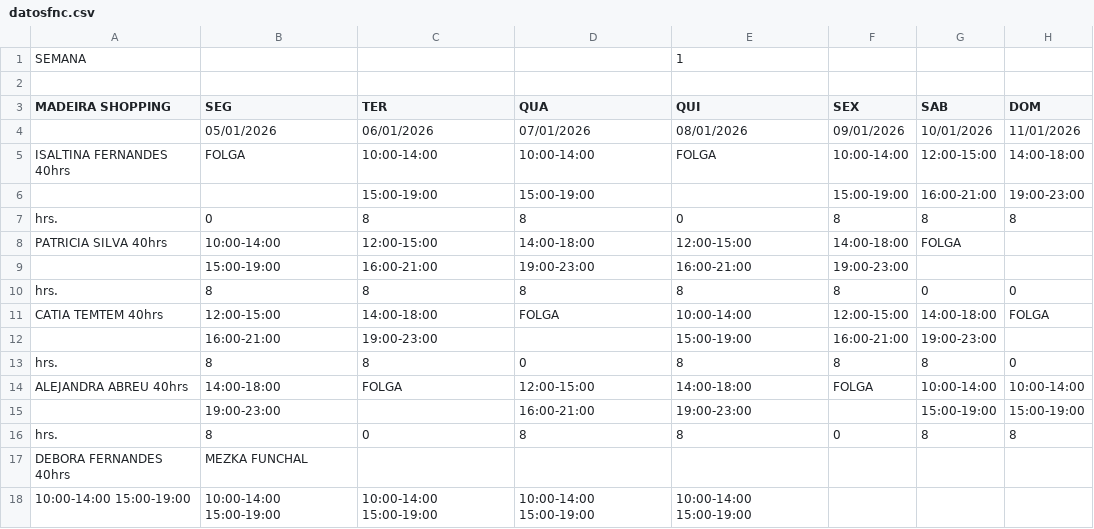
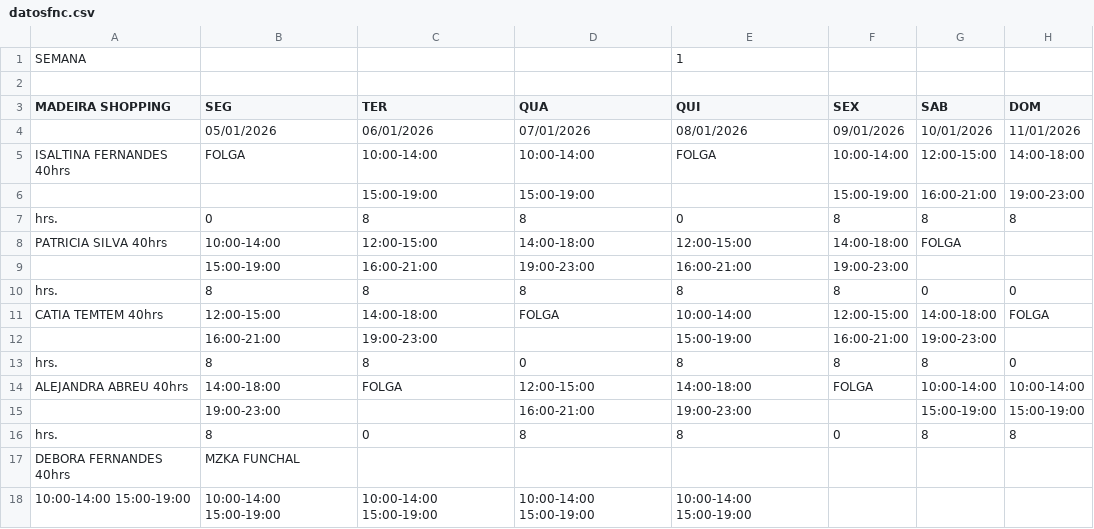
Before and after one commit to wakzome/Wakzome, a CSV file: datosfnc.csv, drawn as a sheet.

Commit message:
Add files via upload

```diff
--- a/datosfnc.csv
+++ b/datosfnc.csv
@@ -16,3 +16,3 @@ ALEJANDRA ABREU 40hrs,14:00-18:00,FOLGA,12:00-15:00,14:00-18:00,FOLGA,10:00-14:0
 hrs.,8,0,8,8,0,8,8,
-DEBORA FERNANDES 40hrs,MEZKA FUNCHAL,,,,,,,
+DEBORA FERNANDES 40hrs,MZKA FUNCHAL,,,,,,,
 10:00-14:00 15:00-19:00,10:00-14:00 15:00-19:00,10:00-14:00 15:00-19:00,10:00-14:00 15:00-19:00,10:00-14:00 15:00-19:00
```
